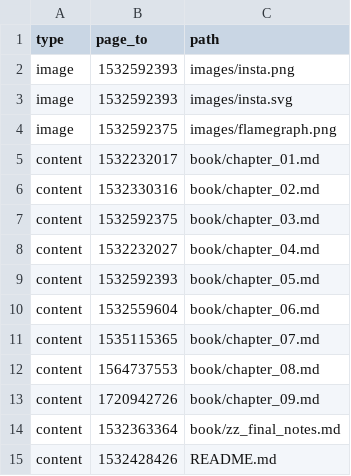
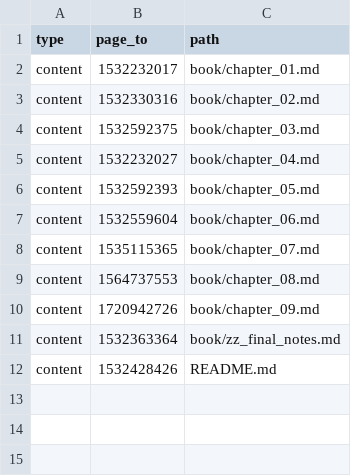
Before and after one commit to apollographql/rust-best-practices, a CSV file: docs_for_confluence.csv, drawn as a sheet; the diff names each change by its address in the sheet, - before the commit and + after, or states it on an @@ line.

```diff
--- a/docs_for_confluence.csv
+++ b/docs_for_confluence.csv
-row 2: image | 1532592393 | images/insta.png
-row 3: image | 1532592393 | images/insta.svg
-row 4: image | 1532592375 | images/flamegraph.png
```
Also changed, not shown: 32 other files.
